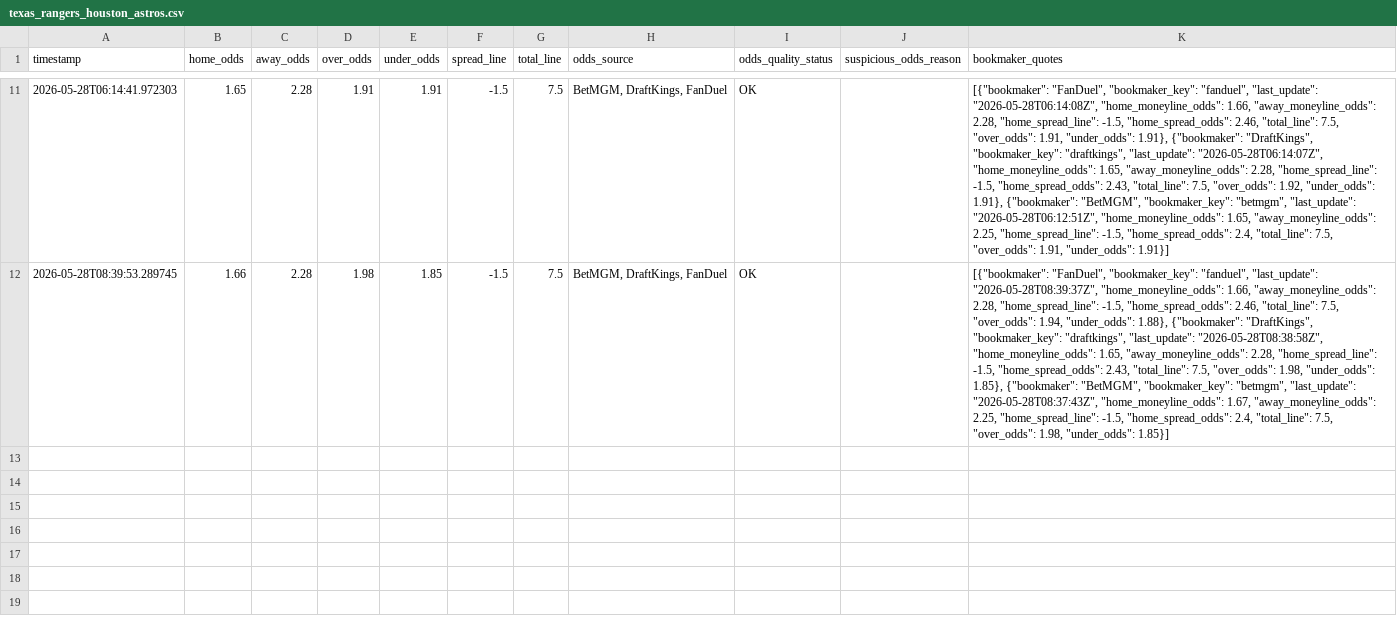
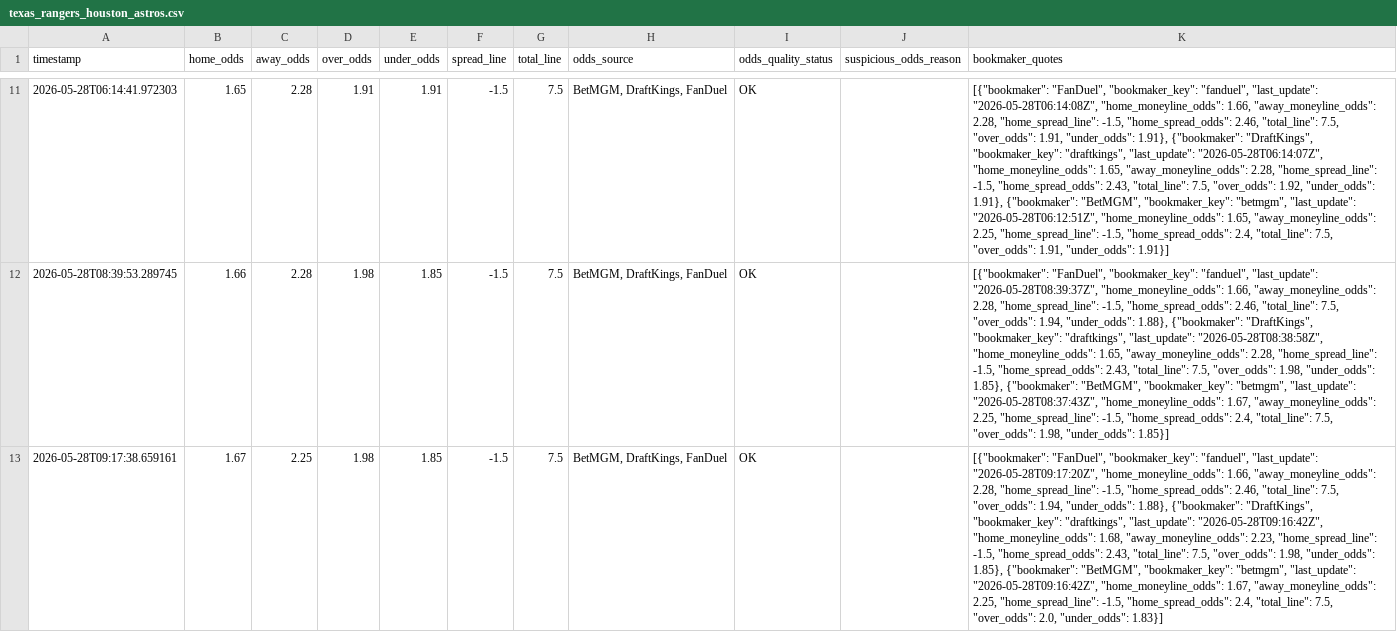
Before and after one commit to wujoshnjr/mlb-prediction-app, a CSV file: data/odds_snapshots/texas_rangers_houston_astros.csv, drawn as a sheet; only a part is shown, gaps mark what is left out; the diff names each change by its address in the sheet, - before the commit and + after, or states it on an @@ line.

```diff
--- a/data/odds_snapshots/texas_rangers_houston_astros.csv
+++ b/data/odds_snapshots/texas_rangers_houston_astros.csv
+row 13: 2026-05-28T09:17:38.659161 | 1.67 | 2.25 | 1.98 | 1.85 | -1.5 | 7.5 | BetMGM, DraftKings, FanDuel | OK |  | [{"bookmaker": "FanDuel", "bookmaker_key": "fanduel", "last_update": "2026-05-28T09:17:20Z", "home_moneyline_odds": 1.66, "away_moneyline_odds": 2.28, "home_spread_line": -1.5, "home_spread_odds": 2.46, "total_line": 7.5, "over_odds": 1.94, "under_odds": 1.88}, {"bookmaker": "DraftKings", "bookmaker_key": "draftkings", "last_update": "2026-05-28T09:16:42Z", "home_moneyline_odds": 1.68, "away_moneyline_odds": 2.23, "home_spread_line": -1.5, "home_spread_odds": 2.43, "total_line": 7.5, "over_odds": 1.98, "under_odds": 1.85}, {"bookmaker": "BetMGM", "bookmaker_key": "betmgm", "last_update": "2026-05-28T09:16:42Z", "home_moneyline_odds": 1.67, "away_moneyline_odds": 2.25, "home_spread_line": -1.5, "home_spread_odds": 2.4, "total_line": 7.5, "over_odds": 2.0, "under_odds": 1.83}]
```
Also changed, not shown: data/odds_snapshots/baltimore_orioles_toronto_blue_jays.csv, data/odds_snapshots/boston_red_sox_atlanta_braves.csv, 6 other files.
